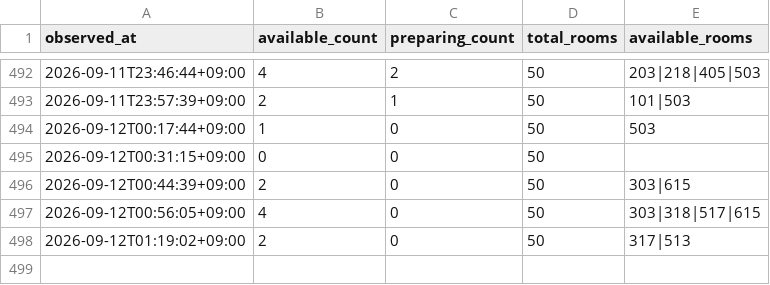
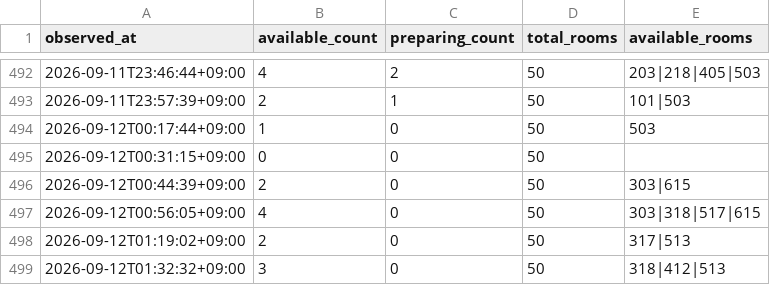
Before and after one commit to ea30085-blip/donan-room-watch, a CSV file: data/history.csv, drawn as a sheet; only a part is shown, gaps mark what is left out.

```diff
--- a/data/history.csv
+++ b/data/history.csv
@@ -498 +498,2 @@ observed_at,available_count,preparing_count,total_rooms,available_rooms
 2026-09-12T01:19:02+09:00,2,0,50,317|513
+2026-09-12T01:32:32+09:00,3,0,50,318|412|513
```
Also changed, not shown: 1 other file.
